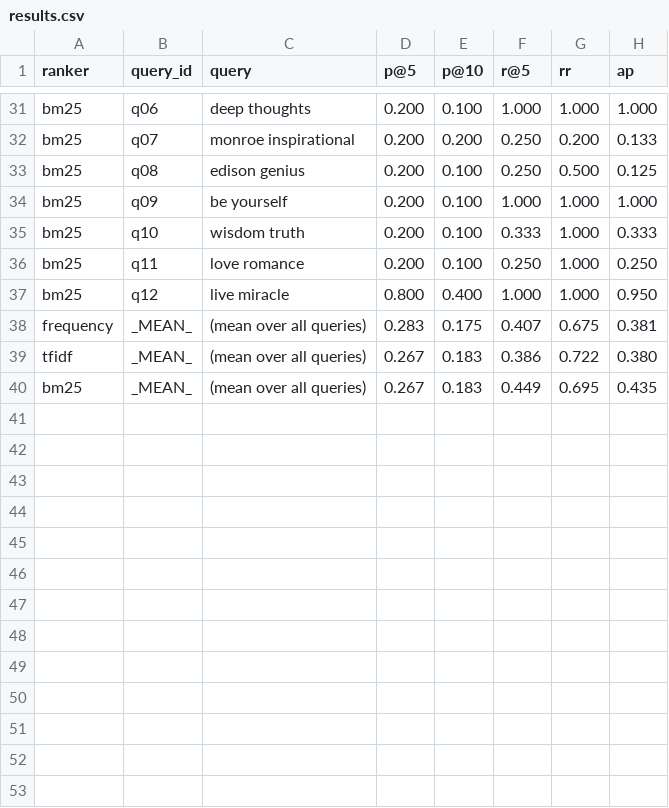
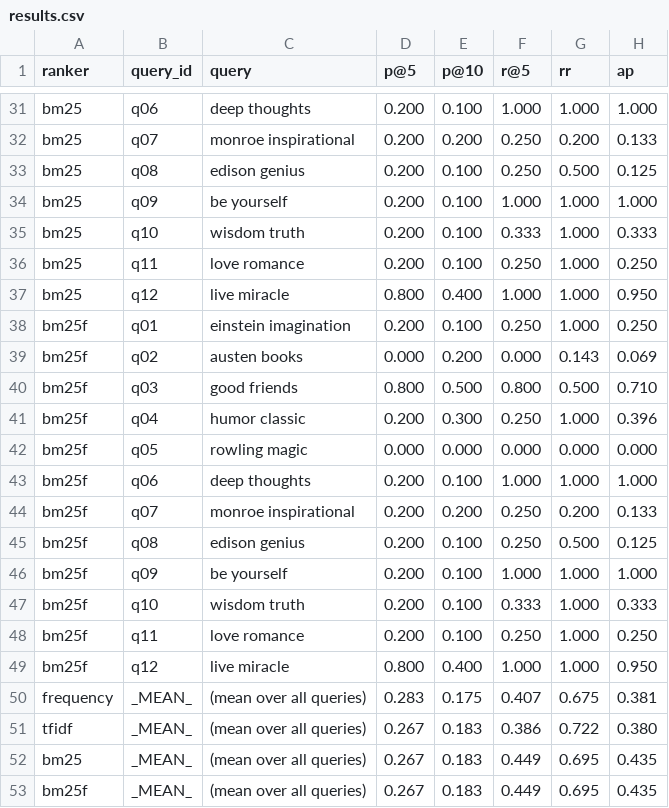
Before and after one commit to zeyad03/COMP3011-cw2, a CSV file: evaluation/results.csv, drawn as a sheet; only a part is shown, gaps mark what is left out; the diff names each change by its address in the sheet, - before the commit and + after, or states it on an @@ line.

Commit message:
docs: refresh README and design.md for new rankers and schema
* docs/design.md: refresh module table and architecture diagram;
  document the v1.2 schema; add 5.1 (pluggable rankers), 5.2 (boolean
  queries), 6.1 (prefix autocomplete), 7.1 (VByte compression), 9.5
  (BM25F), 9.6 (dense + RRF), 9.7 (LTR), and 9.8 (boolean queries).
  Note honestly that BM25F equals BM25 on this corpus because every
  page has the same title.
* README.md: list the new rankers, query operators, and CLI commands;
  document the optional sentence-transformers / lightgbm install
  paths; refresh the project tree and test count (332 passing).
* evaluation/results.csv: regenerated against the v1.2 index with all
  four sparse rankers.

```diff
--- a/evaluation/results.csv
+++ b/evaluation/results.csv
+row 38: bm25f | q01 | einstein imagination | 0.200 | 0.100 | 0.250 | 1.000 | 0.250
+row 39: bm25f | q02 | austen books | 0.000 | 0.200 | 0.000 | 0.143 | 0.069
+row 40: bm25f | q03 | good friends | 0.800 | 0.500 | 0.800 | 0.500 | 0.710
+row 41: bm25f | q04 | humor classic | 0.200 | 0.300 | 0.250 | 1.000 | 0.396
+row 42: bm25f | q05 | rowling magic | 0.000 | 0.000 | 0.000 | 0.000 | 0.000
+row 43: bm25f | q06 | deep thoughts | 0.200 | 0.100 | 1.000 | 1.000 | 1.000
+row 44: bm25f | q07 | monroe inspirational | 0.200 | 0.200 | 0.250 | 0.200 | 0.133
+row 45: bm25f | q08 | edison genius | 0.200 | 0.100 | 0.250 | 0.500 | 0.125
+row 46: bm25f | q09 | be yourself | 0.200 | 0.100 | 1.000 | 1.000 | 1.000
+row 47: bm25f | q10 | wisdom truth | 0.200 | 0.100 | 0.333 | 1.000 | 0.333
+row 48: bm25f | q11 | love romance | 0.200 | 0.100 | 0.250 | 1.000 | 0.250
+row 49: bm25f | q12 | live miracle | 0.800 | 0.400 | 1.000 | 1.000 | 0.950
+row 53: bm25f | _MEAN_ | (mean over all queries) | 0.267 | 0.183 | 0.449 | 0.695 | 0.435
```
Also changed, not shown: 2 other files.
